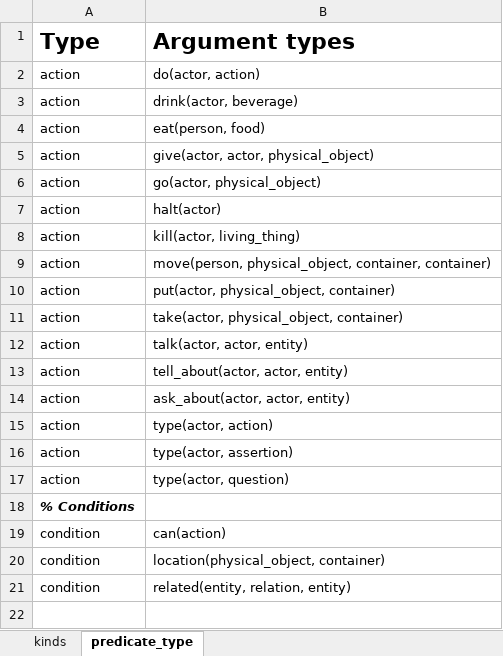
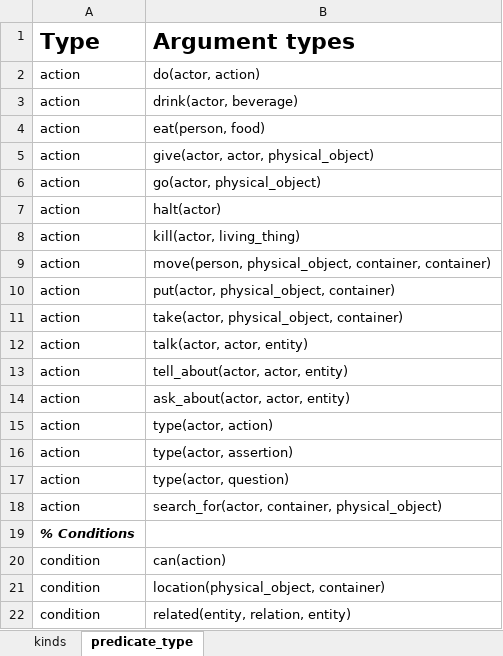
Before and after one commit to ianhorswill/MKULTRA, an Excel workbook: Assets/Ontology/Kinds.xlsm, sheet predicate_type, drawn as a sheet; values as stored, in another font and other column widths than the file's, no borders; conditional formats not drawn; the diff names each change by its address in the sheet, - before the commit and + after, or states it on an @@ line.

Commit message:
Added search_for

```diff
--- a/Assets/Ontology/Kinds.xlsm (sheet predicate_type)
+++ b/Assets/Ontology/Kinds.xlsm (sheet predicate_type)
+row 18: action | search_for(actor, container, physical_object)
```
Also changed, not shown: Assets/NL/Vocabulary.xlsm, 5 other files.
